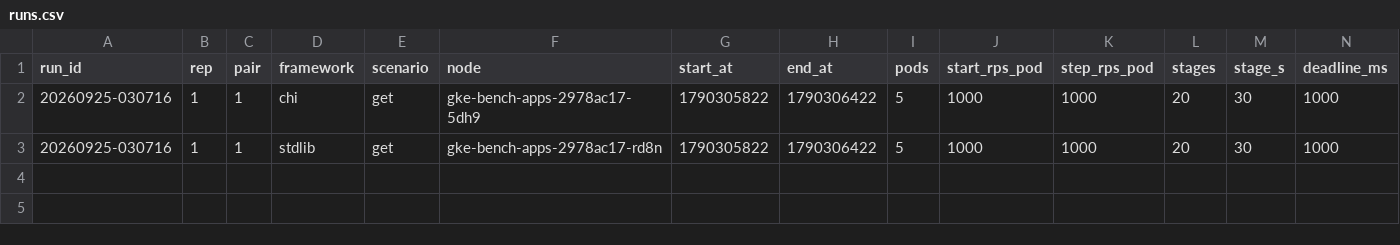
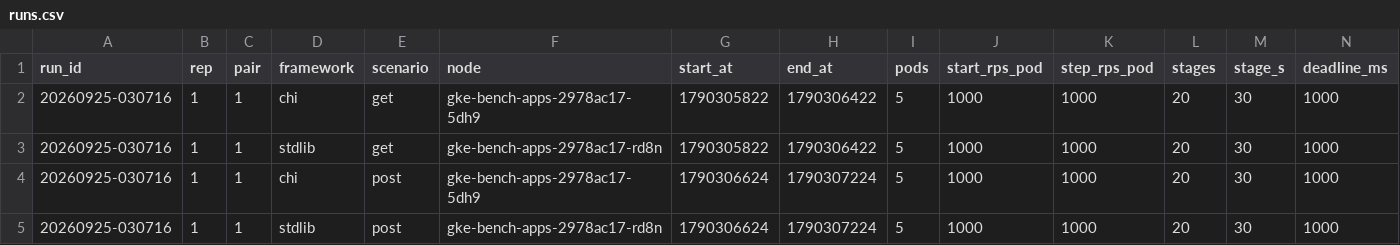
Before and after one commit to ferdian3456/virdanproject, a CSV file: benchmark/go-frameworks/results/gke-20260925-030716/runs.csv, drawn as a sheet.

```diff
--- a/benchmark/go-frameworks/results/gke-20260925-030716/runs.csv
+++ b/benchmark/go-frameworks/results/gke-20260925-030716/runs.csv
@@ -3 +3,3 @@ run_id,rep,pair,framework,scenario,node,start_at,end_at,pods,start_rps_pod,step_
 20260925-030716,1,1,stdlib,get,gke-bench-apps-2978ac17-rd8n,1790305822,1790306422,5,1000,1000,20,30,1000
+20260925-030716,1,1,chi,post,gke-bench-apps-2978ac17-5dh9,1790306624,1790307224,5,1000,1000,20,30,1000
+20260925-030716,1,1,stdlib,post,gke-bench-apps-2978ac17-rd8n,1790306624,1790307224,5,1000,1000,20,30,1000
```
Also changed, not shown: 1 other file.
